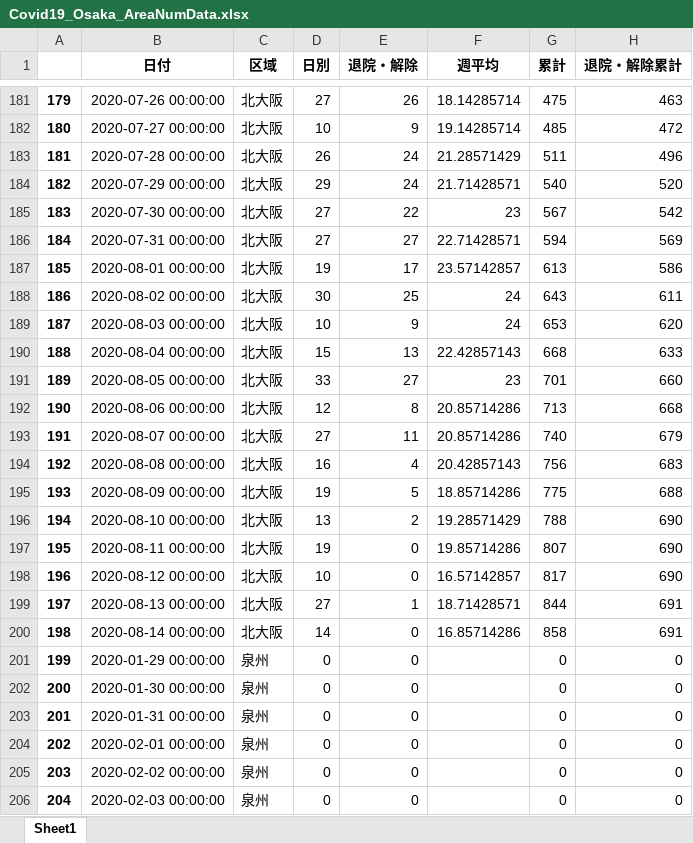
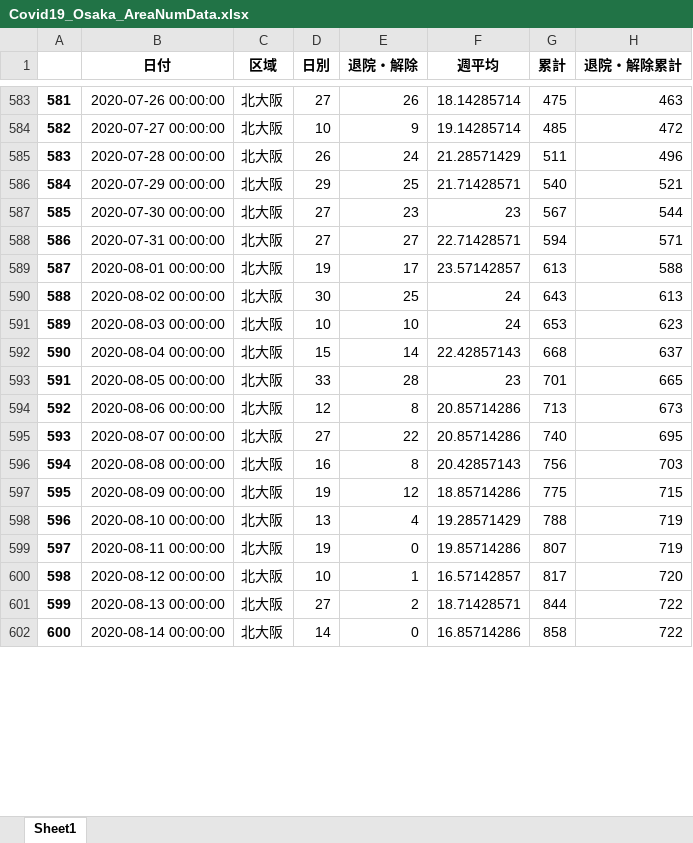
Before and after one commit to massatacker/Covid19OsakaAreaTownMakeData, an Excel workbook: Covid19_Osaka_AreaNumData.xlsx, sheet Sheet1, drawn as a sheet; only a part is shown, gaps mark what is left out; values as stored, in another font and other column widths than the file's, no borders; addresses are those after the commit; the diff covers the shown part only; the diff names each change by its address in the sheet, - before the commit and + after, or states it on an @@ line.

```diff
--- a/Covid19_Osaka_AreaNumData.xlsx (sheet Sheet1)
+++ b/Covid19_Osaka_AreaNumData.xlsx (sheet Sheet1)
@@ column A renumbered between rows 404 and 1406 @@
-E586 (退院・解除): 24
+E586 (退院・解除): 25
-H586 (退院・解除累計): 520
+H586 (退院・解除累計): 521
-E587 (退院・解除): 22
+E587 (退院・解除): 23
-H587 (退院・解除累計): 542
+H587 (退院・解除累計): 544
-H588 (退院・解除累計): 569
+H588 (退院・解除累計): 571
-H589 (退院・解除累計): 586
+H589 (退院・解除累計): 588
-H590 (退院・解除累計): 611
+H590 (退院・解除累計): 613
-E591 (退院・解除): 9
+E591 (退院・解除): 10
-H591 (退院・解除累計): 620
+H591 (退院・解除累計): 623
-E592 (退院・解除): 13
+E592 (退院・解除): 14
-H592 (退院・解除累計): 633
+H592 (退院・解除累計): 637
-E593 (退院・解除): 27
+E593 (退院・解除): 28
-H593 (退院・解除累計): 660
+H593 (退院・解除累計): 665
-H594 (退院・解除累計): 668
+H594 (退院・解除累計): 673
-E595 (退院・解除): 11
+E595 (退院・解除): 22
-H595 (退院・解除累計): 679
+H595 (退院・解除累計): 695
-E596 (退院・解除): 4
+E596 (退院・解除): 8
-H596 (退院・解除累計): 683
+H596 (退院・解除累計): 703
-E597 (退院・解除): 5
+E597 (退院・解除): 12
-H597 (退院・解除累計): 688
+H597 (退院・解除累計): 715
-E598 (退院・解除): 2
+E598 (退院・解除): 4
-H598:H599 (退院・解除累計): 690
+H598:H599 (退院・解除累計): 719
-E600 (退院・解除): 0
+E600 (退院・解除): 1
-H600 (退院・解除累計): 690
+H600 (退院・解除累計): 720
-E601 (退院・解除): 1
+E601 (退院・解除): 2
-H601:H602 (退院・解除累計): 691
+H601:H602 (退院・解除累計): 722
@@ row 201 moved to row 203: 201 @@
@@ row 202 moved to row 204: 202 @@
@@ row 203 moved to row 205: 203 @@
@@ row 204 moved to row 206: 204 @@
@@ row 205 moved to row 207: 205 @@
@@ row 206 moved to row 208: 206 @@
```
Also changed, not shown: 54 added rows, 40 removed rows, 352 moved rows and 135 edited cells elsewhere in this sheet, Coivd19_Osaka_Table.xlsx, Covid19_Osaka_TownNumData.xlsx.
